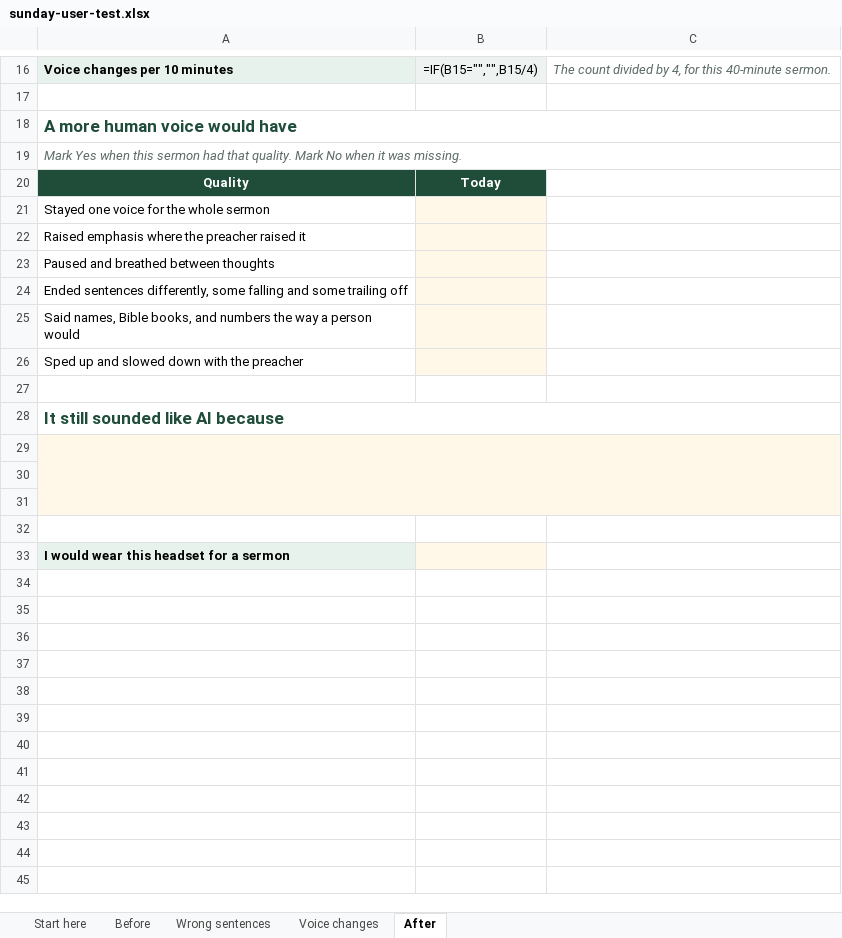
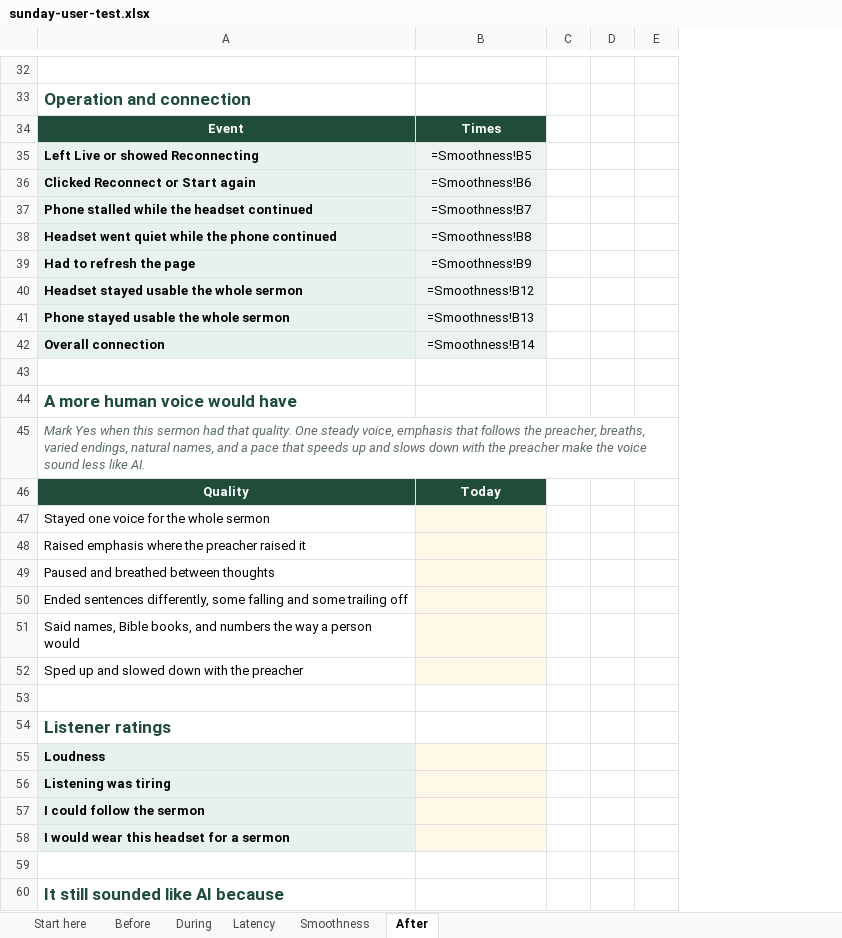
Before and after one commit to VivianTracy/church-live-translation, an Excel workbook: docs/sunday-user-test.xlsx, sheet After, drawn as a sheet; only a part is shown, gaps mark what is left out; values as stored, in another font and other column widths than the file's, no borders; formulas without a stored value are shown as written; removed rows and columns are numbered as before the commit, all else as after; the diff covers the shown part only; the diff names each change by its address in the sheet, - before the commit and + after, or states it on an @@ line.

```diff
--- a/docs/sunday-user-test.xlsx (sheet After)
+++ b/docs/sunday-user-test.xlsx (sheet After)
-sheet tab: Wrong sentences
+sheet tab: During
-sheet tab: Voice changes
+sheet tab: Latency
+sheet tab: Smoothness
-column C, row 16: The count divided by 4, for this 40-minute sermon.
+column C, empty
+column D, empty
+column E, empty
-row 32: Voice changes per 10 minutes | =IF(B15="","",B15/4) | The count divided by 4, for this 40-minute sermon.
+row 32: (empty)
-A32 fill: #E7F2EC
+A32 fill: none
-B32 fill: #EEF3F1
+B32 fill: none
+row 33: Operation and connection
+row 34: Event | Times
+row 35: Left Live or showed Reconnecting | =Smoothness!B5
+row 36: Clicked Reconnect or Start again | =Smoothness!B6
+row 37: Phone stalled while the headset continued | =Smoothness!B7
+row 38: Headset went quiet while the phone continued | =Smoothness!B8
+row 39: Had to refresh the page | =Smoothness!B9
+row 40: Headset stayed usable the whole sermon | =Smoothness!B12
+row 41: Phone stayed usable the whole sermon | =Smoothness!B13
+row 42: Overall connection | =Smoothness!B14
-A18:C18 merged
-A45: …that quality. Mark No when it was missing.
+A45: …that quality. One steady voice, emphasis that follows the preacher, breaths, varied endings, natural names, and a pace that speeds up and slows down with the preacher make the voice sound less like AI.
+row 54: Listener ratings
+row 55: Loudness
+row 56: Listening was tiring
+row 57: I could follow the sermon
@@ row 33 moved to row 58: I would wear this headset for a sermon @@
+row 59: (empty)
-A28:C28 merged
-row 29: (empty)
-row 30: (empty)
-row 31: (empty)
-row 32: (empty)
```
Also changed, not shown: 19 added rows, 3 removed rows, 3 edited cells and merged cells elsewhere in this sheet, sheet During, sheet Start here, sheet Latency.
